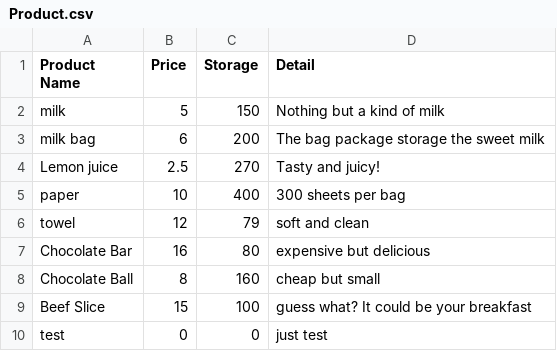
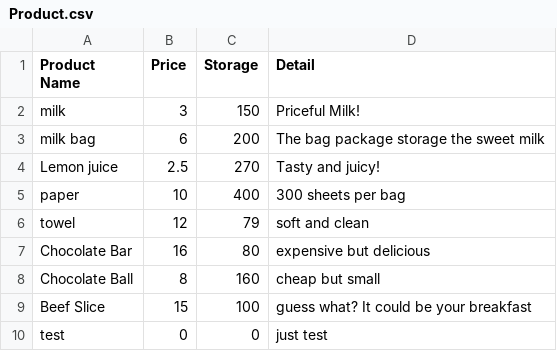
Before and after one commit to 1006279002/sale-system, a CSV file: Product.csv, drawn as a sheet.

```diff
--- a/Product.csv
+++ b/Product.csv
@@ -1,3 +1,3 @@
 Product Name,Price,Storage,Detail
-milk,5,150,Nothing but a kind of milk
+milk,3,150,Priceful Milk!
 milk bag,6,200,The bag package storage the sweet milk
```
Also changed, not shown: 4 other files.
